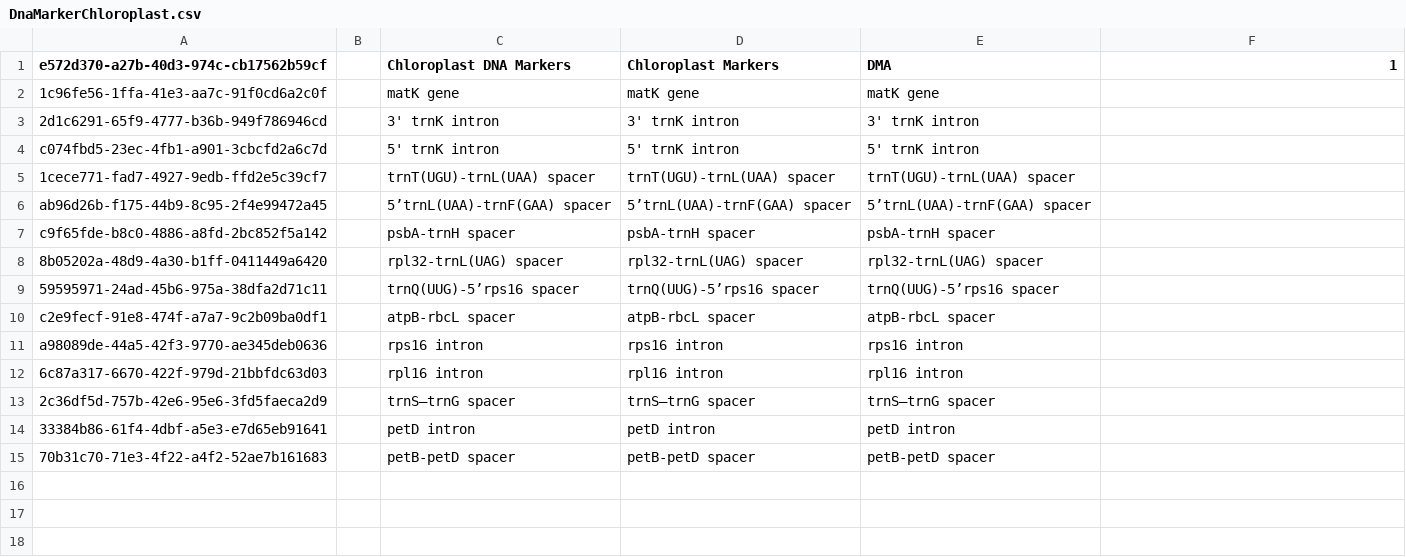
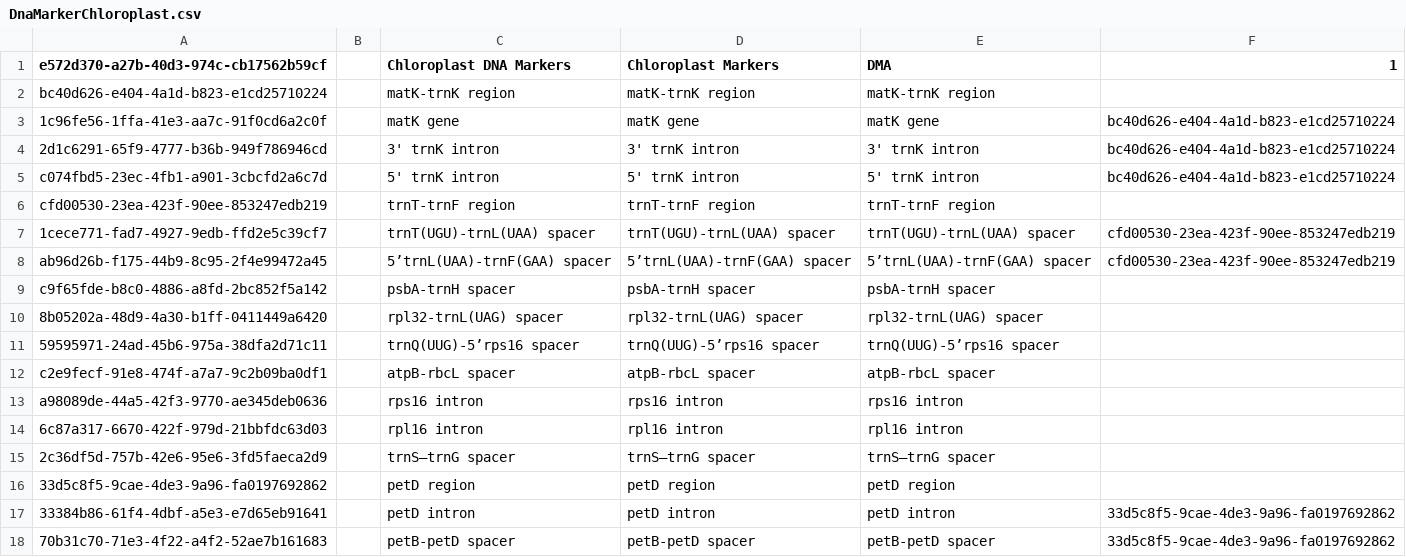
Before and after one commit to cybertaxonomy/cdmlib, a CSV file: cdmlib-model/src/main/resources/terms/DnaMarkerChloroplast.csv, drawn as a sheet.

Commit message:
add hierarchical information to DnaMarker vocabularies   #3591

```diff
--- a/cdmlib-model/src/main/resources/terms/DnaMarkerChloroplast.csv
+++ b/cdmlib-model/src/main/resources/terms/DnaMarkerChloroplast.csv
@@ -1,7 +1,9 @@
 "e572d370-a27b-40d3-974c-cb17562b59cf",,"Chloroplast DNA Markers","Chloroplast Markers","DMA","1"
-"1c96fe56-1ffa-41e3-aa7c-91f0cd6a2c0f",,"matK gene","matK gene","matK gene"
-"2d1c6291-65f9-4777-b36b-949f786946cd",,"3' trnK intron","3' trnK intron","3' trnK intron"
-"c074fbd5-23ec-4fb1-a901-3cbcfd2a6c7d",,"5' trnK intron","5' trnK intron","5' trnK intron"
-"1cece771-fad7-4927-9edb-ffd2e5c39cf7",,"trnT(UGU)-trnL(UAA) spacer","trnT(UGU)-trnL(UAA) spacer","trnT(UGU)-trnL(UAA) spacer"
-"ab96d26b-f175-44b9-8c95-2f4e99472a45",,"5’trnL(UAA)-trnF(GAA) spacer","5’trnL(UAA)-trnF(GAA) spacer","5’trnL(UAA)-trnF(GAA) spacer"
+"bc40d626-e404-4a1d-b823-e1cd25710224",,"matK-trnK region","matK-trnK region","matK-trnK region"
+"1c96fe56-1ffa-41e3-aa7c-91f0cd6a2c0f",,"matK gene","matK gene","matK gene","bc40d626-e404-4a1d-b823-e1cd25710224"
+"2d1c6291-65f9-4777-b36b-949f786946cd",,"3' trnK intron","3' trnK intron","3' trnK intron","bc40d626-e404-4a1d-b823-e1cd25710224"
+"c074fbd5-23ec-4fb1-a901-3cbcfd2a6c7d",,"5' trnK intron","5' trnK intron","5' trnK intron","bc40d626-e404-4a1d-b823-e1cd25710224"
+"cfd00530-23ea-423f-90ee-853247edb219",,"trnT-trnF region","trnT-trnF region","trnT-trnF region"
+"1cece771-fad7-4927-9edb-ffd2e5c39cf7",,"trnT(UGU)-trnL(UAA) spacer","trnT(UGU)-trnL(UAA) spacer","trnT(UGU)-trnL(UAA) spacer","cfd00530-23ea-423f-90ee-853247edb219"
+"ab96d26b-f175-44b9-8c95-2f4e99472a45",,"5’trnL(UAA)-trnF(GAA) spacer","5’trnL(UAA)-trnF(GAA) spacer","5’trnL(UAA)-trnF(GAA) spacer","cfd00530-23ea-423f-90ee-853247edb219"
 "c9f65fde-b8c0-4886-a8fd-2bc852f5a142",,"psbA-trnH spacer","psbA-trnH spacer","psbA-trnH spacer"
@@ -13,3 +15,4 @@
 "2c36df5d-757b-42e6-95e6-3fd5faeca2d9",,"trnS–trnG spacer","trnS–trnG spacer","trnS–trnG spacer"
-"33384b86-61f4-4dbf-a5e3-e7d65eb91641",,"petD intron","petD intron","petD intron"
-"70b31c70-71e3-4f22-a4f2-52ae7b161683",,"petB-petD spacer","petB-petD spacer","petB-petD spacer"
+"33d5c8f5-9cae-4de3-9a96-fa0197692862",,"petD region","petD region","petD region"
+"33384b86-61f4-4dbf-a5e3-e7d65eb91641",,"petD intron","petD intron","petD intron","33d5c8f5-9cae-4de3-9a96-fa0197692862"
+"70b31c70-71e3-4f22-a4f2-52ae7b161683",,"petB-petD spacer","petB-petD spacer","petB-petD spacer","33d5c8f5-9cae-4de3-9a96-fa0197692862"
```
Also changed, not shown: cdmlib-model/src/main/resources/terms/DnaMarkerEukaryote.csv.
